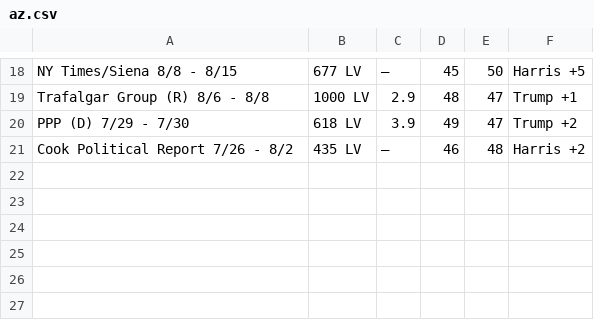
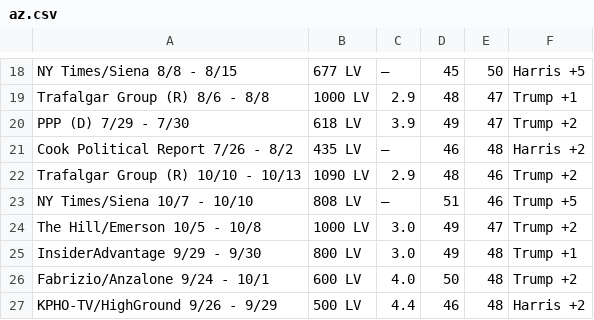
Before and after one commit to technocrat/swingwatch.org, a CSV file: _assets/data/az.csv, drawn as a sheet; only a part is shown, gaps mark what is left out; the diff names each change by its address in the sheet, - before the commit and + after, or states it on an @@ line.

```diff
--- a/_assets/data/az.csv
+++ b/_assets/data/az.csv
+row 22: Trafalgar Group (R) 10/10 - 10/13 | 1090 LV | 2.9 | 48 | 46 | Trump +2
+row 23: NY Times/Siena 10/7 - 10/10 | 808 LV | — | 51 | 46 | Trump +5
+row 24: The Hill/Emerson 10/5 - 10/8 | 1000 LV | 3.0 | 49 | 47 | Trump +2
+row 25: InsiderAdvantage 9/29 - 9/30 | 800 LV | 3.0 | 49 | 48 | Trump +1
+row 26: Fabrizio/Anzalone 9/24 - 10/1 | 600 LV | 4.0 | 50 | 48 | Trump +2
+row 27: KPHO-TV/HighGround 9/26 - 9/29 | 500 LV | 4.4 | 46 | 48 | Harris +2
```
Also changed, not shown: _assets/data/ga.csv, _assets/data/nc.csv, 33 other files.
